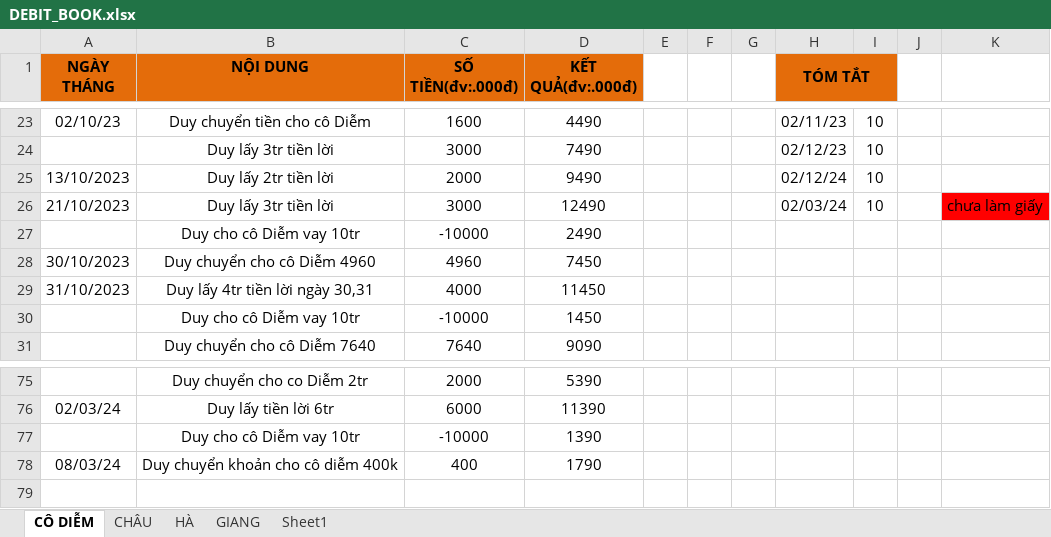
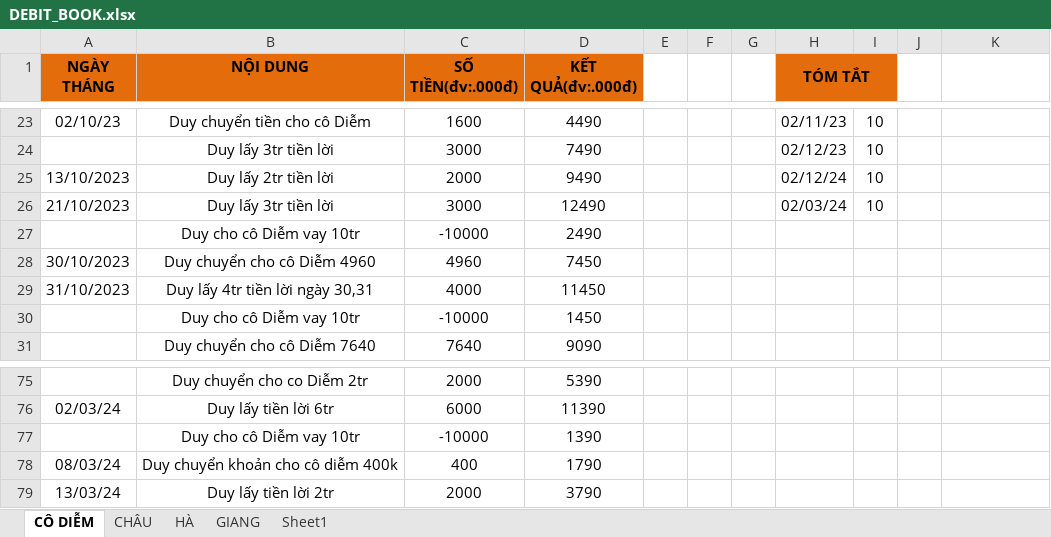
Before and after one commit to duytruongcong/DUY-CLOUD, an Excel workbook: DEBIT_BOOK.xlsx, sheet CÔ DIỄM, drawn as a sheet; only a part is shown, gaps mark what is left out; values as stored, in another font and other column widths than the file's, no borders; the diff names each change by its address in the sheet, - before the commit and + after, or states it on an @@ line.

Commit message:
duy lay tien loi ngay 13

```diff
--- a/DEBIT_BOOK.xlsx (sheet CÔ DIỄM)
+++ b/DEBIT_BOOK.xlsx (sheet CÔ DIỄM)
-K26: chưa làm giấy
+K26: (empty)
-K26 fill: #FF0000
+K26 fill: none
+row 79: 13/03/24 | Duy lấy tiền lời 2tr | 2000 | 3790
```
